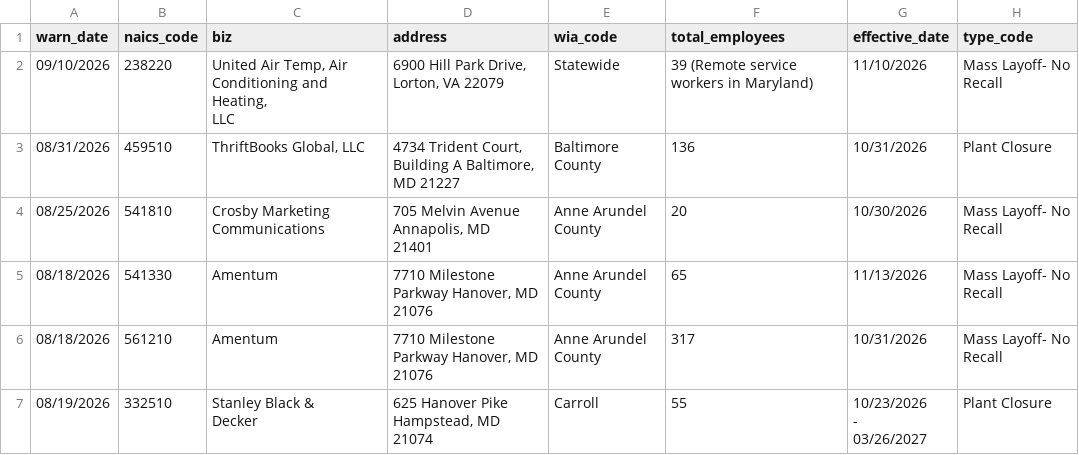
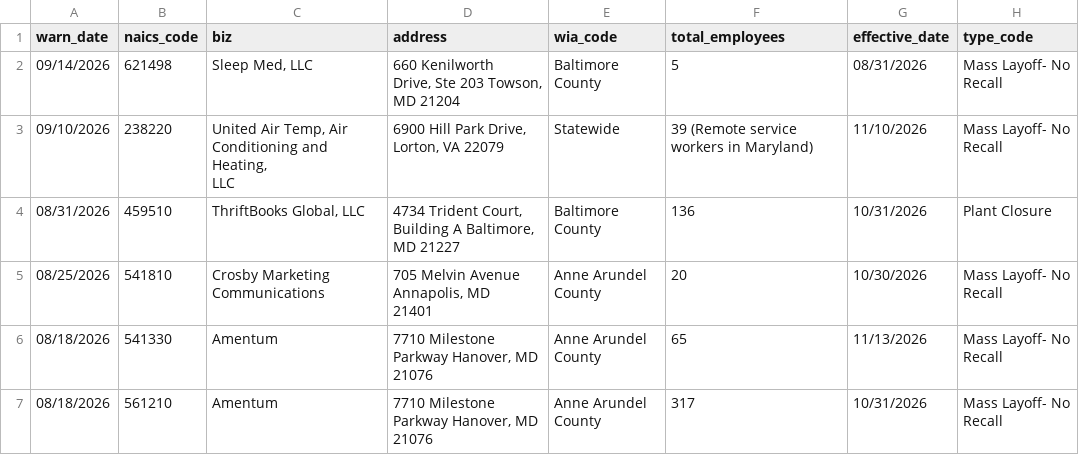
Before and after one commit to tirzahchristopher/nicar-gh-scraper, a CSV file: warn-data.csv, drawn as a sheet; only a part is shown; the shorter side is filled out with more unchanged rows.

```diff
--- a/warn-data.csv
+++ b/warn-data.csv
@@ -1,2 +1,4 @@
 warn_date,naics_code,biz,address,wia_code,total_employees,effective_date,type_code
+09/14/2026,621498,"Sleep Med, LLC","660 Kenilworth
+Drive, Ste 203 Towson, MD 21204",Baltimore County,5,08/31/2026,Mass Layoff- No Recall
 09/10/2026,238220,"United Air Temp, Air Conditioning and Heating,
```
